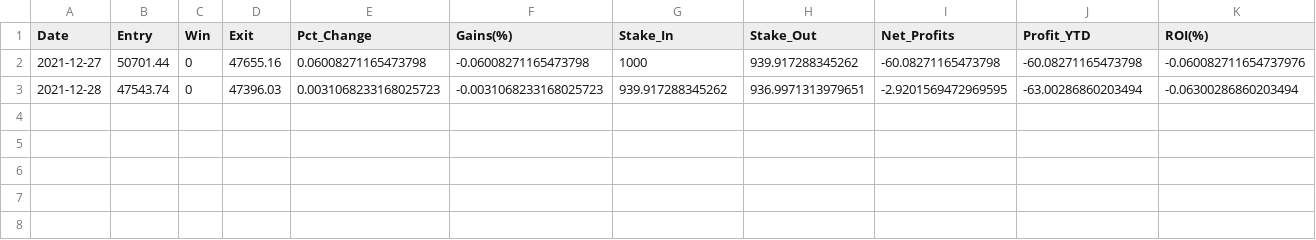
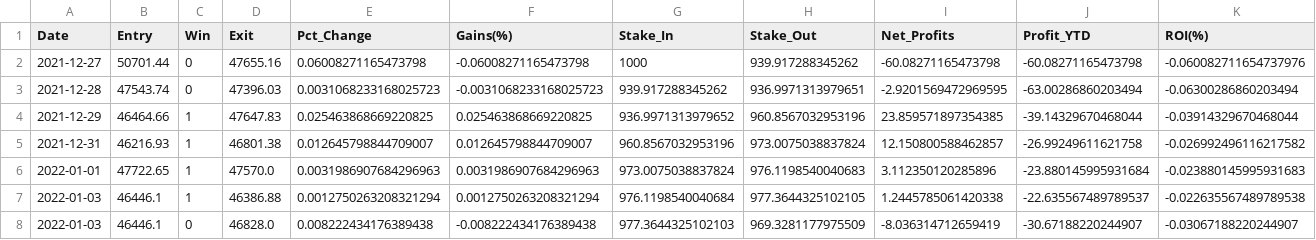
Before and after one commit to shmaze/LHL-Final-Project, a CSV file: CSVs/model_quantitative_stats.csv, drawn as a sheet.

```diff
--- a/CSVs/model_quantitative_stats.csv
+++ b/CSVs/model_quantitative_stats.csv
@@ -3 +3,6 @@ Date,Entry,Win,Exit,Pct_Change,Gains(%),Stake_In,Stake_Out,Net_Profits,Profit_YT
 2021-12-28,47543.74,0,47396.03,0.0031068233168025723,-0.0031068233168025723,939.917288345262,936.9971313979651,-2.9201569472969595,-63.00286860203494,-0.06300286860203494
+2021-12-29,46464.66,1,47647.83,0.025463868669220825,0.025463868669220825,936.9971313979652,960.8567032953196,23.859571897354385,-39.14329670468044,-0.03914329670468044
+2021-12-31,46216.93,1,46801.38,0.012645798844709007,0.012645798844709007,960.8567032953196,973.0075038837824,12.150800588462857,-26.99249611621758,-0.026992496116217582
+2022-01-01,47722.65,1,47570.0,0.0031986907684296963,0.0031986907684296963,973.0075038837824,976.1198540040683,3.112350120285896,-23.880145995931684,-0.023880145995931683
+2022-01-03,46446.1,1,46386.88,0.0012750263208321294,0.0012750263208321294,976.1198540040684,977.3644325102105,1.2445785061420338,-22.635567489789537,-0.022635567489789538
+2022-01-03,46446.1,0,46828.0,0.008222434176389438,-0.008222434176389438,977.3644325102103,969.3281177975509,-8.036314712659419,-30.67188220244907,-0.03067188220244907
```
Also changed, not shown: CSVs/model_predictions.csv, 2 other files.
